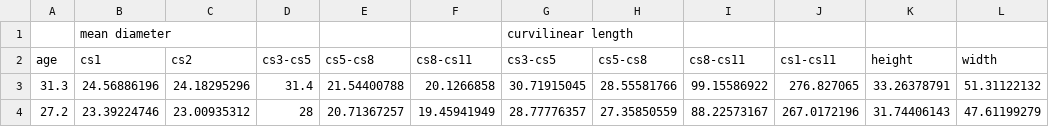
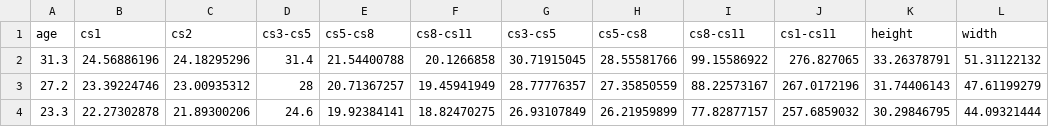
Before and after one commit to yanhan20000924/individual_project, a CSV file: Multiple-Linear-Regression/all_data.csv, drawn as a sheet; only a part is shown; the shorter side is filled out with more unchanged rows; the diff names each change by its address in the sheet, - before the commit and + after, or states it on an @@ line.

Commit message:
multiply linear regression dataset

```diff
--- a/Multiple-Linear-Regression/all_data.csv
+++ b/Multiple-Linear-Regression/all_data.csv
-row 1:  | mean diameter |  |  |  |  | curvilinear length
```
Also changed, not shown: 1 other file.
